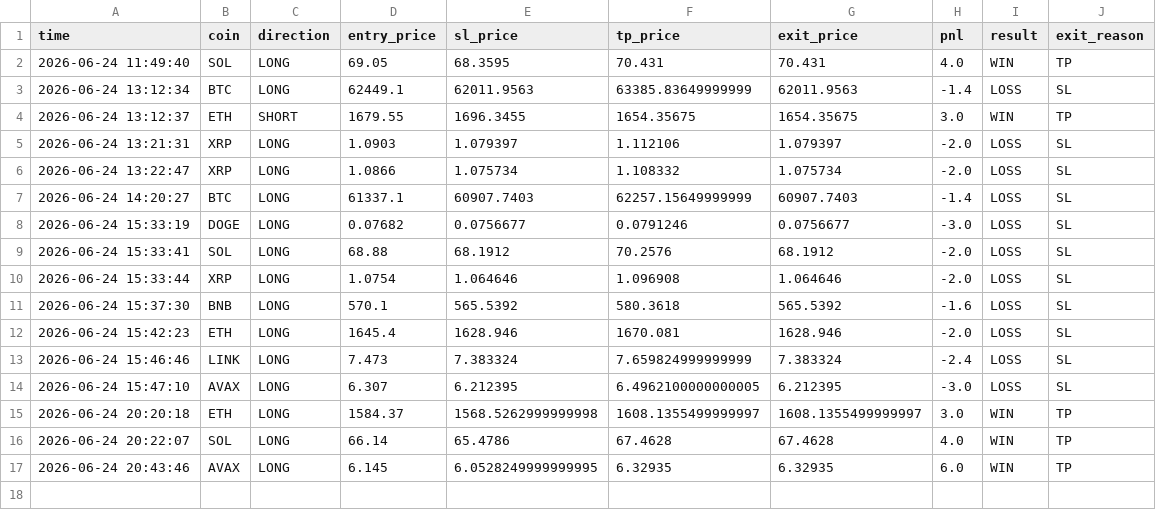
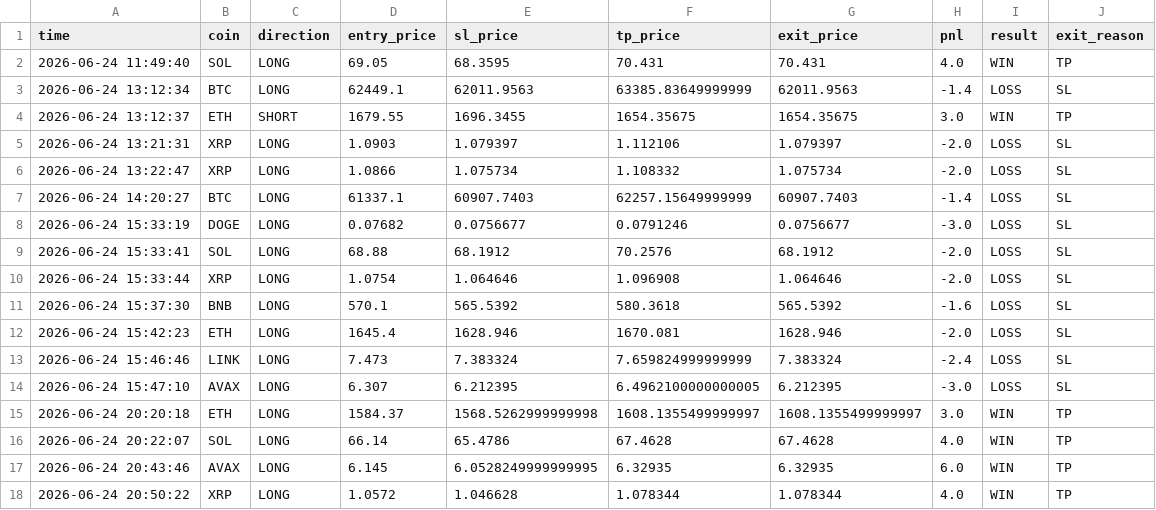
Before and after one commit to 1413540839/event-monitor, a CSV file: perp_trades.csv, drawn as a sheet; the diff names each change by its address in the sheet, - before the commit and + after, or states it on an @@ line.

Commit message:
update perp trades

```diff
--- a/perp_trades.csv
+++ b/perp_trades.csv
+row 18: 2026-06-24 20:50:22 | XRP | LONG | 1.0572 | 1.046628 | 1.078344 | 1.078344 | 4.0 | WIN | TP
```
